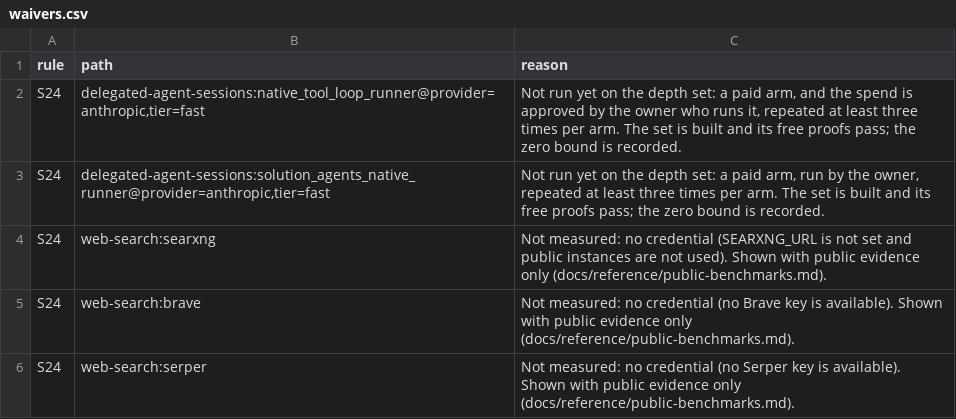
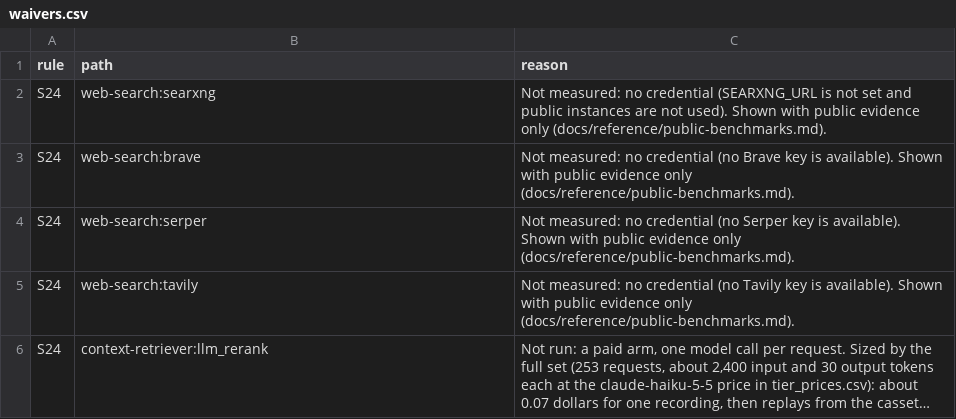
Before and after one commit to SpiritualData/ai-hub-of-hubs-structure, a CSV file: esoi/waivers.csv, drawn as a sheet; only a part is shown; the shorter side is filled out with more unchanged rows; long unchanged cells end in ….

```diff
--- a/esoi/waivers.csv
+++ b/esoi/waivers.csv
@@ -1,4 +1,2 @@
 rule,path,reason
-S24,"delegated-agent-sessions:native_tool_loop_runner@provider=anthropic,tier=fast","Not run yet on the depth set: a paid arm, and the spend is approved by the owner who runs it, repeated at least three times per arm. The set is built and its free proofs pass; the zero bound is recorded."
-S24,"delegated-agent-sessions:solution_agents_native_runner@provider=anthropic,tier=fast","Not run yet on the depth set: a paid arm, run by the owner, repeated at least three times per arm. The set is built and its free proofs pass; the zero bound is recorded."
 S24,web-search:searxng,Not measured: no credential (SEARXNG_URL is not set and public instances are not used). Shown with public evidence only (docs/reference/public-benchmarks.md).
```
Also changed, not shown: esoi/results.csv, esoi/tracker/solutions.csv, 6 other files.
